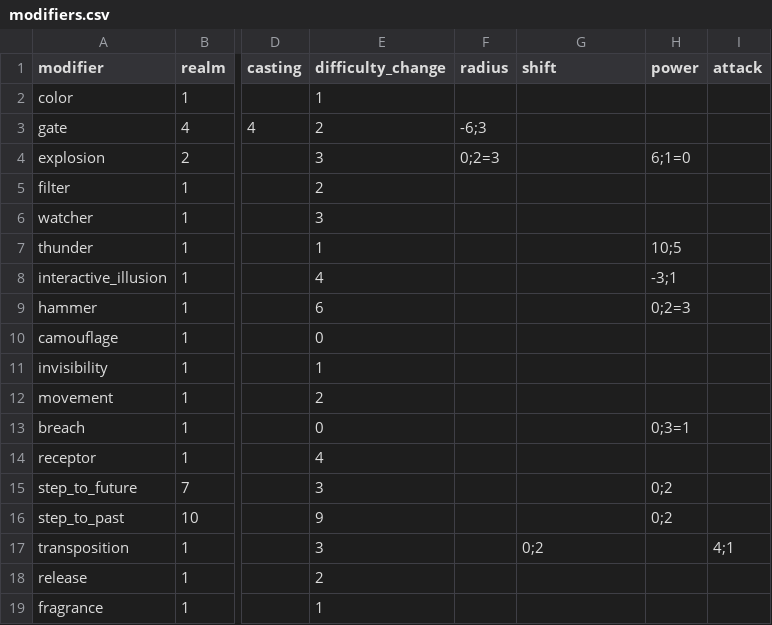
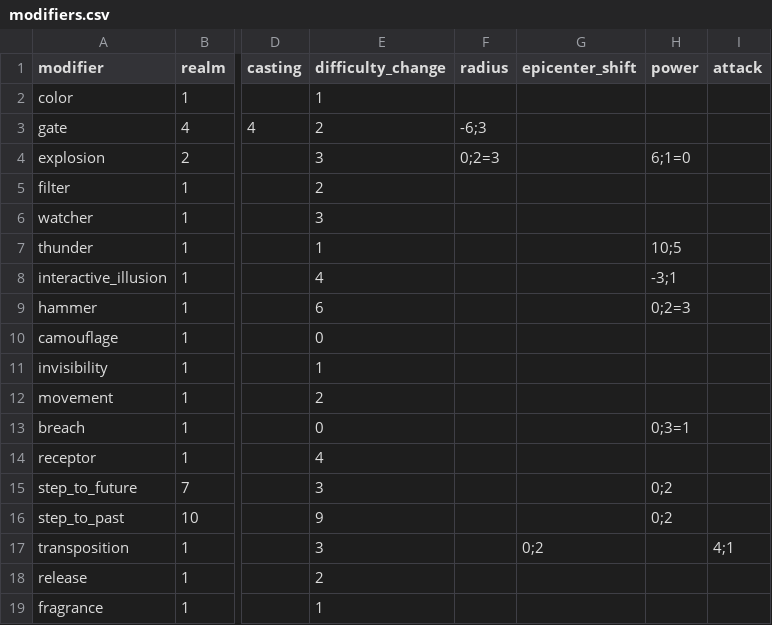
Before and after one commit to drdplusinfo/drdplus-therugist-spells, a CSV file: DrdPlus/Theurgist/Formulas/data/modifiers.csv, drawn as a sheet; only a part is shown, gaps mark what is left out; the diff names each change by its address in the sheet, - before the commit and + after, or states it on an @@ line.

Commit message:
Formulas table can give epicenter shift of modified formula

```diff
--- a/DrdPlus/Theurgist/Formulas/data/modifiers.csv
+++ b/DrdPlus/Theurgist/Formulas/data/modifiers.csv
-G1: shift
+G1: epicenter_shift
```
Also changed, not shown: DrdPlus/Theurgist/Formulas/data/formulas.csv, 10 other files.
